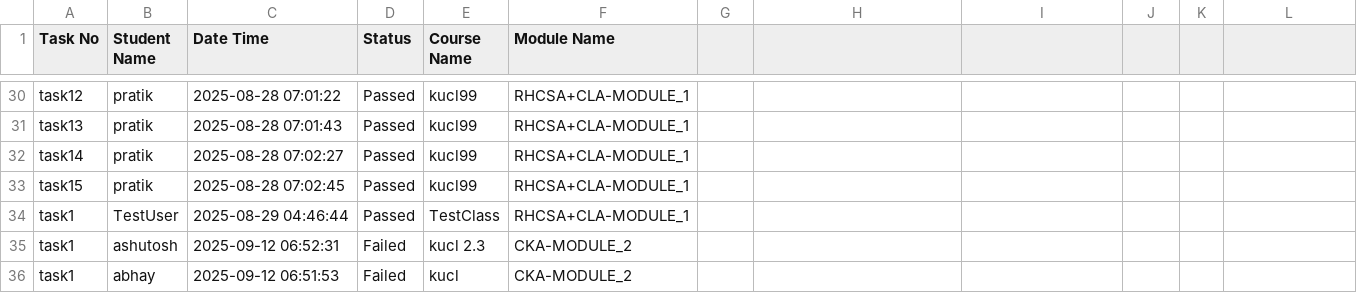
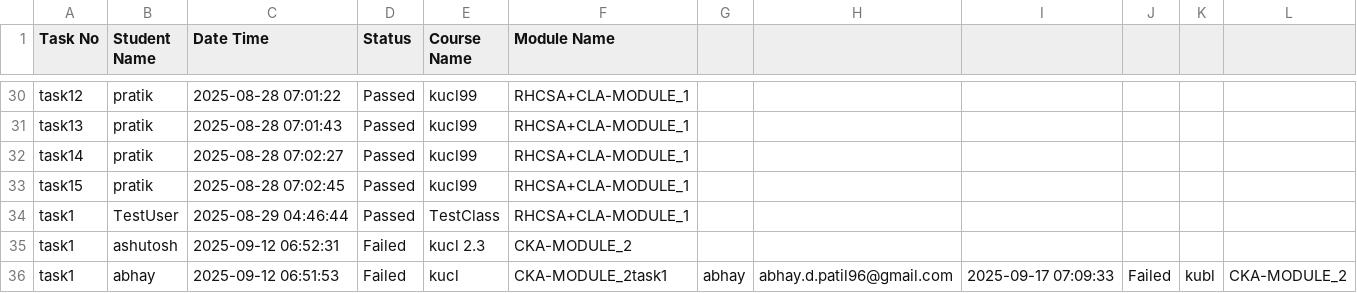
Before and after one commit to abhay-dandge/task-submission-records, a CSV file: task_status.csv, drawn as a sheet; only a part is shown, gaps mark what is left out.

Commit message:
Task task1 completed by abhay on 2025-09-17 07:09:33

```diff
--- a/task_status.csv
+++ b/task_status.csv
@@ -35,2 +35,2 @@ task1,TestUser,2025-08-29 04:46:44,Passed,TestClass,RHCSA+CLA-MODULE_1
 task1,ashutosh,2025-09-12 06:52:31,Failed,kucl 2.3,CKA-MODULE_2
-task1,abhay,2025-09-12 06:51:53,Failed,kucl,CKA-MODULE_2
+task1,abhay,2025-09-12 06:51:53,Failed,kucl,CKA-MODULE_2task1,abhay,abhay.d.patil96@gmail.com,2025-09-17 07:09:33,Failed,kubl,CKA-MODULE_2
```
